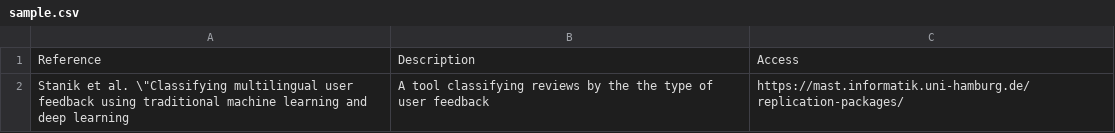
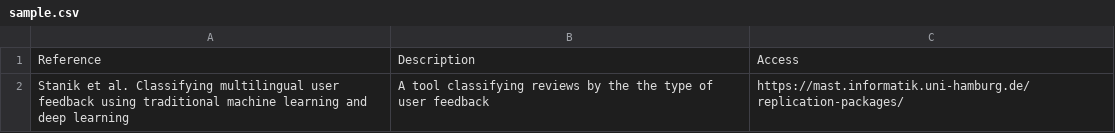
Before and after one commit to jsdabrowski/SLR-SE, a CSV file: sample.csv, drawn as a sheet.

Commit message:
Update sample.csv

```diff
--- a/sample.csv
+++ b/sample.csv
@@ -1,2 +1,2 @@
 Reference,Description,Access
-Stanik et al.  \"Classifying multilingual user feedback using traditional machine learning and deep learning , A tool classifying reviews by the the type of user feedback , https://mast.informatik.uni-hamburg.de/ replication-packages/
+Stanik et al. Classifying multilingual user feedback using traditional machine learning and deep learning , A tool classifying reviews by the the type of user feedback , https://mast.informatik.uni-hamburg.de/ replication-packages/
```
